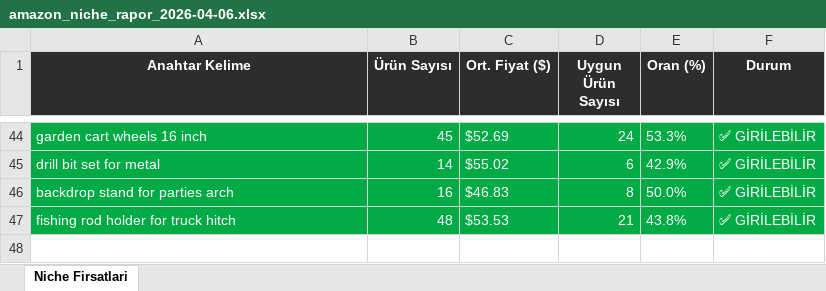
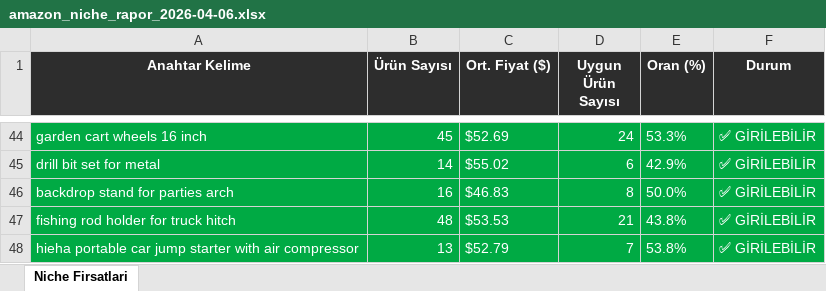
Before and after one commit to furkanarslan3445-coder/amazon-pl-research, an Excel workbook: output/amazon_niche_rapor_2026-04-06.xlsx, sheet Niche Firsatlari, drawn as a sheet; only a part is shown, gaps mark what is left out; values as stored, in another font and other column widths than the file's, no borders; the diff names each change by its address in the sheet, - before the commit and + after, or states it on an @@ line.

```diff
--- a/output/amazon_niche_rapor_2026-04-06.xlsx (sheet Niche Firsatlari)
+++ b/output/amazon_niche_rapor_2026-04-06.xlsx (sheet Niche Firsatlari)
+row 48: hieha portable car jump starter with air compressor | 13 | $52.79 | 7 | 53.8% | ✅ GİRİLEBİLİR
```
Also changed, not shown: 1 other file.
